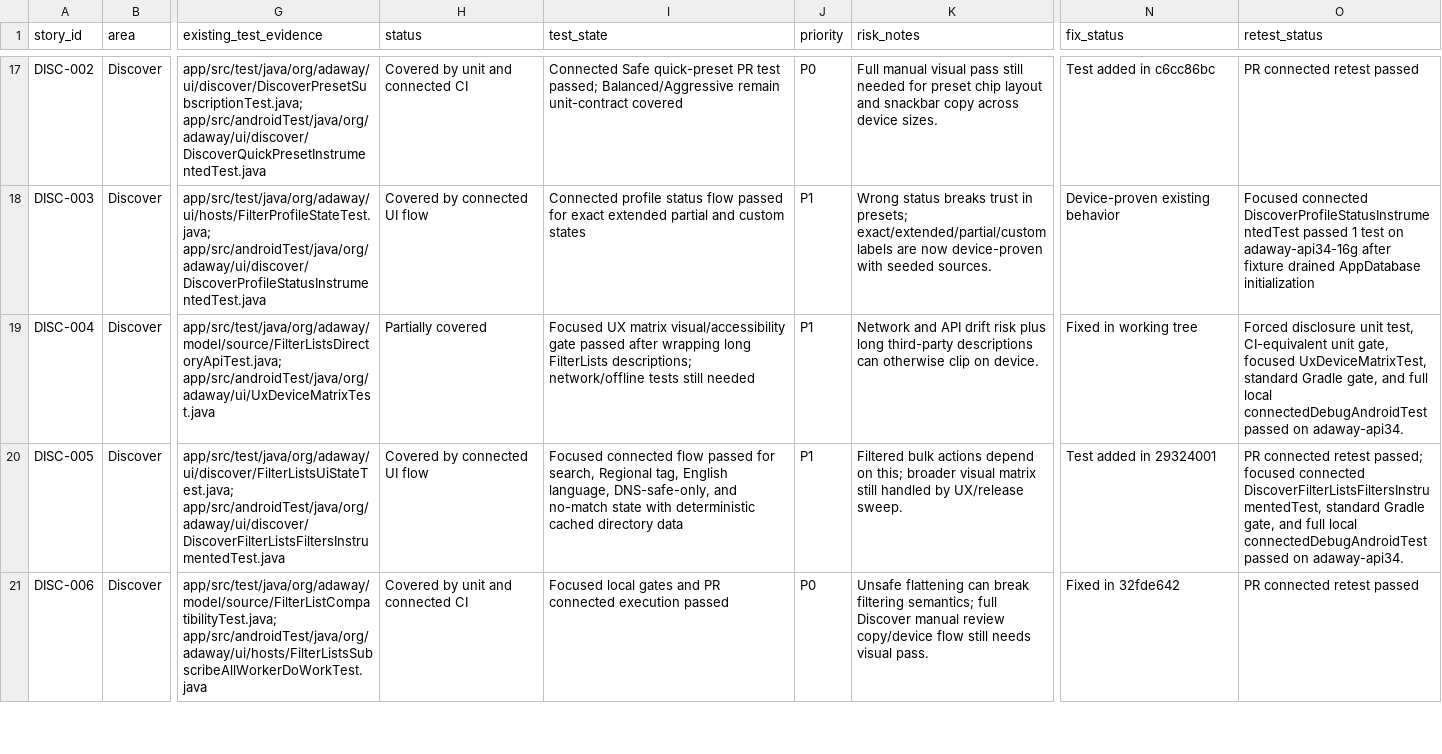
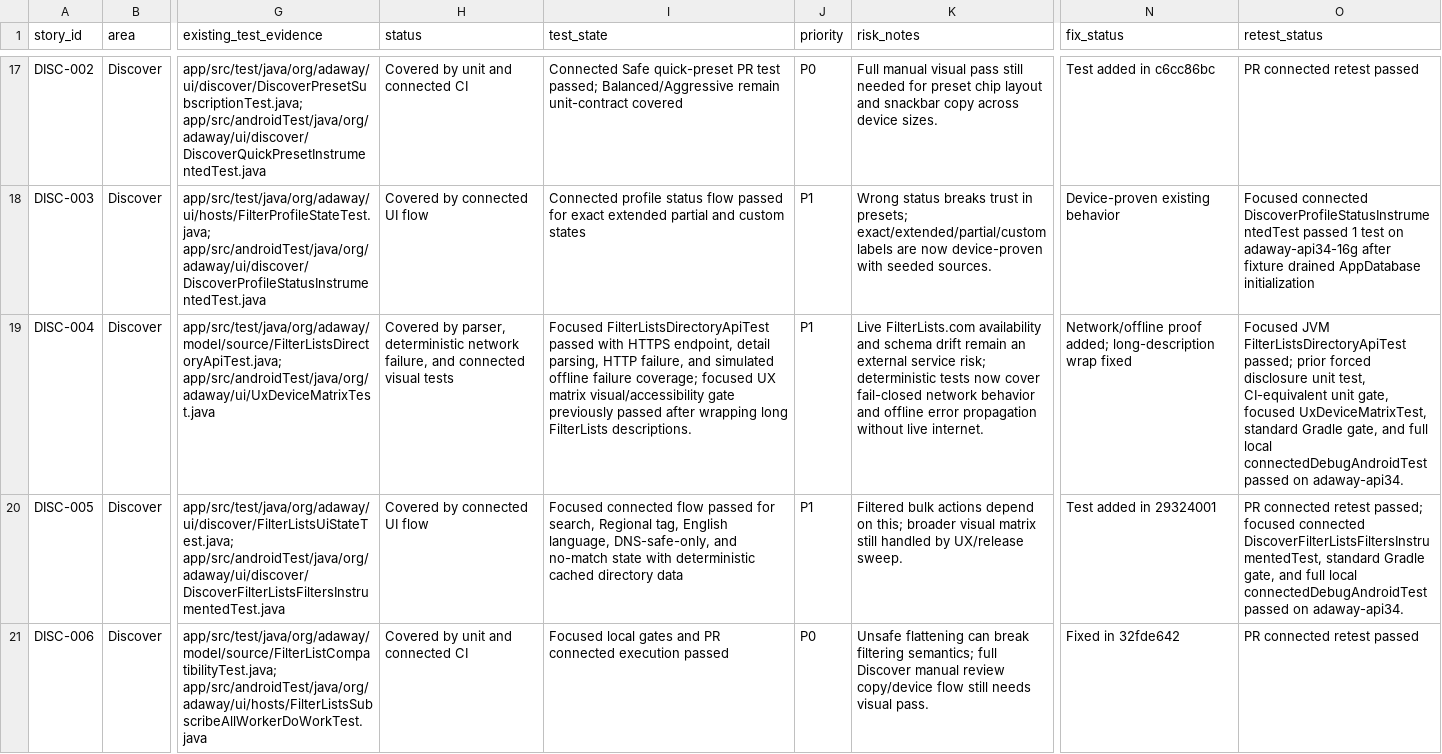
Before and after one commit to stevesolun/AdAway, a TSV file: tasks/user-story-status.tsv, drawn as a sheet; only a part is shown, gaps mark what is left out; the diff names each change by its address in the sheet, - before the commit and + after, or states it on an @@ line.

Commit message:
test: cover FilterLists network failures

```diff
--- a/tasks/user-story-status.tsv
+++ b/tasks/user-story-status.tsv
-H19 (status): Partially covered
+H19 (status): Covered by parser, deterministic network failure, and connected visual tests
-I19 (test_state): Focused UX matrix visual/accessibility gate passed after wrapping long FilterLists descriptions; network/offline tests still needed
+I19 (test_state): Focused FilterListsDirectoryApiTest passed with HTTPS endpoint, detail parsing, HTTP failure, and simulated offline failure coverage; focused UX matrix visual/accessibility gate previously passed after wrapping long FilterLists descriptions.
-K19 (risk_notes): Network and API drift risk plus long third-party descriptions can otherwise clip on device.
+K19 (risk_notes): Live FilterLists.com availability and schema drift remain an external service risk; deterministic tests now cover fail-closed network behavior and offline error propagation without live internet.
-N19 (fix_status): Fixed in working tree
+N19 (fix_status): Network/offline proof added; long-description wrap fixed
-O19 (retest_status): Forced disclosure unit…
+O19 (retest_status): Focused JVM FilterListsDirectoryApiTest passed; prior forced disclosure unit…
```
Also changed, not shown: 2 other files.
